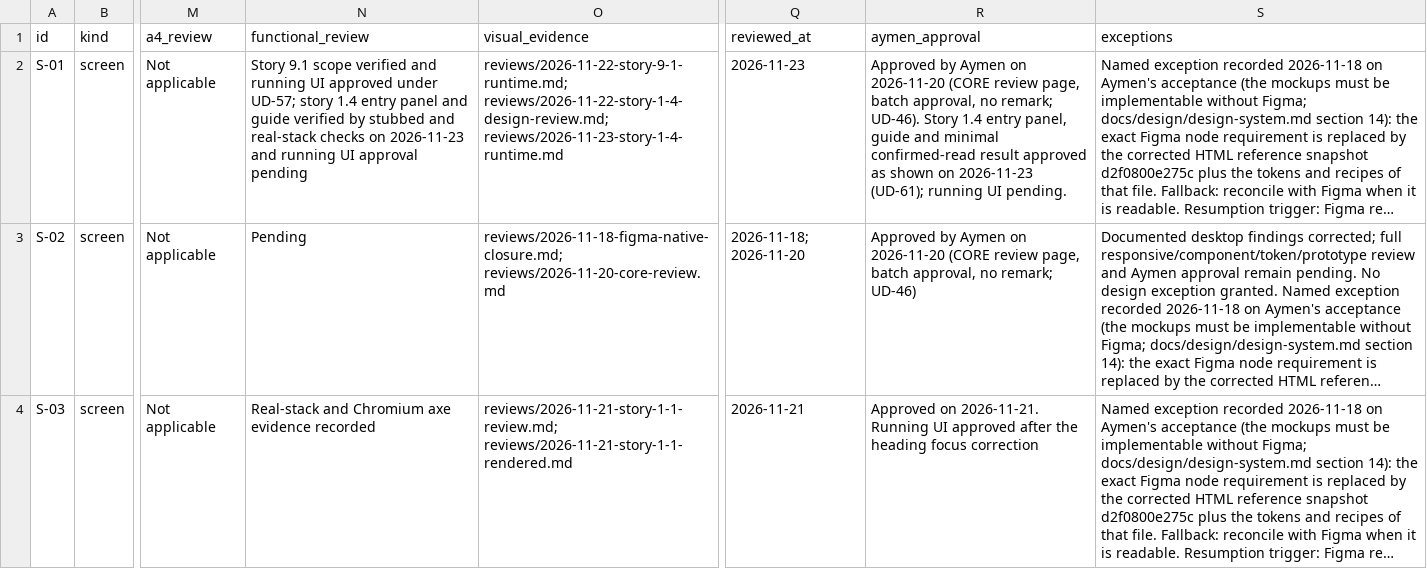
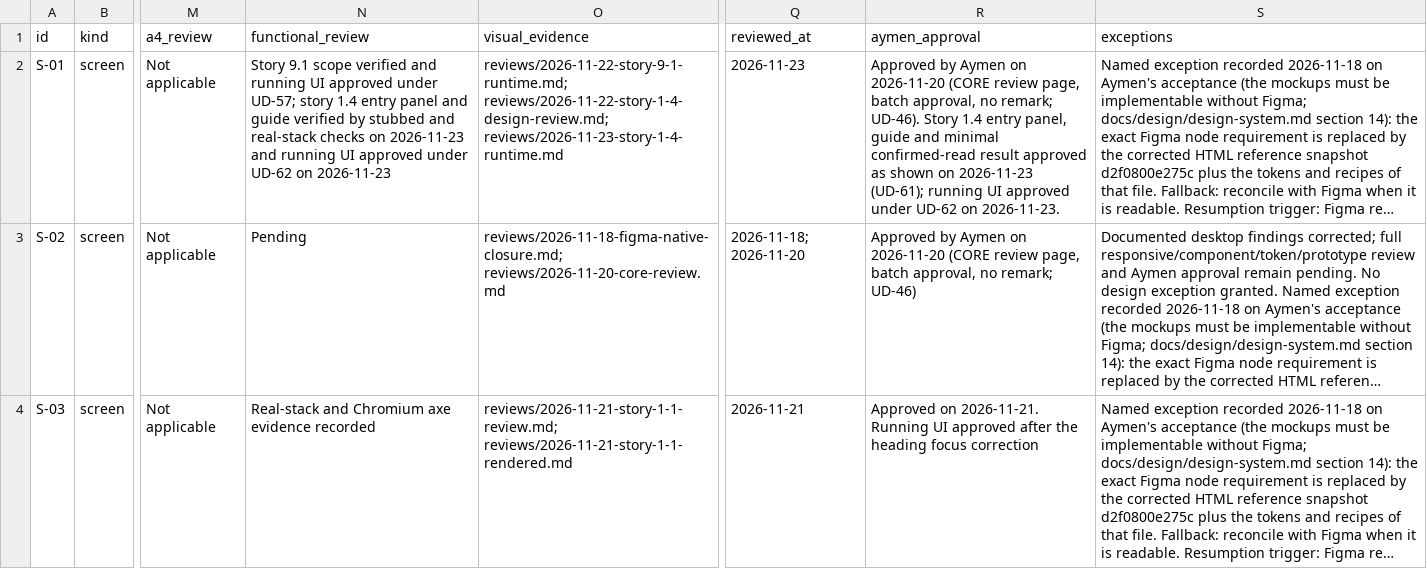
Before and after one commit to Aymenchaghoub/etaye, a CSV file: docs/design/coverage.csv, drawn as a sheet; only a part is shown, gaps mark what is left out; long unchanged cells end in …; the diff covers the shown part only; the diff names each change by its address in the sheet, - before the commit and + after, or states it on an @@ line.

Commit message:
docs(story-1.4): record the running-UI approval and merge authorization (UD-62)

```diff
--- a/docs/design/coverage.csv
+++ b/docs/design/coverage.csv
-N2 (functional_review): …running UI approval pending
+N2 (functional_review): …running UI approved under UD-62 on 2026-11-23
-R2 (aymen_approval): …running UI pending.
+R2 (aymen_approval): …running UI approved under UD-62 on 2026-11-23.
```
Also changed, not shown: 4 edited cells elsewhere in this file, 5 other files.
